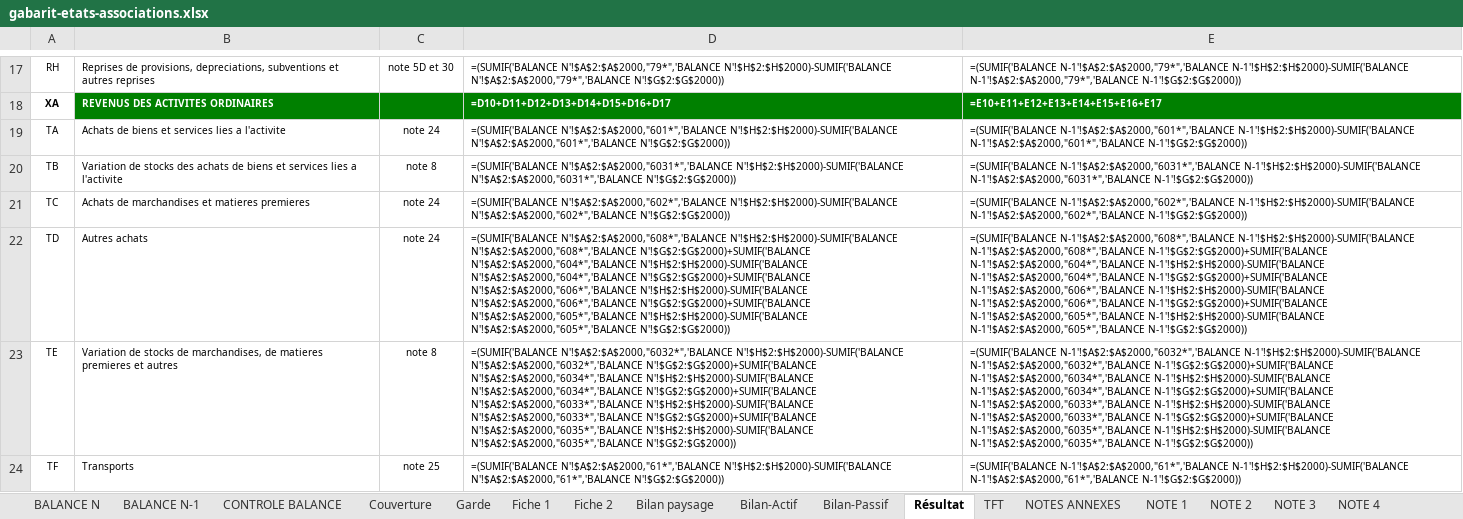
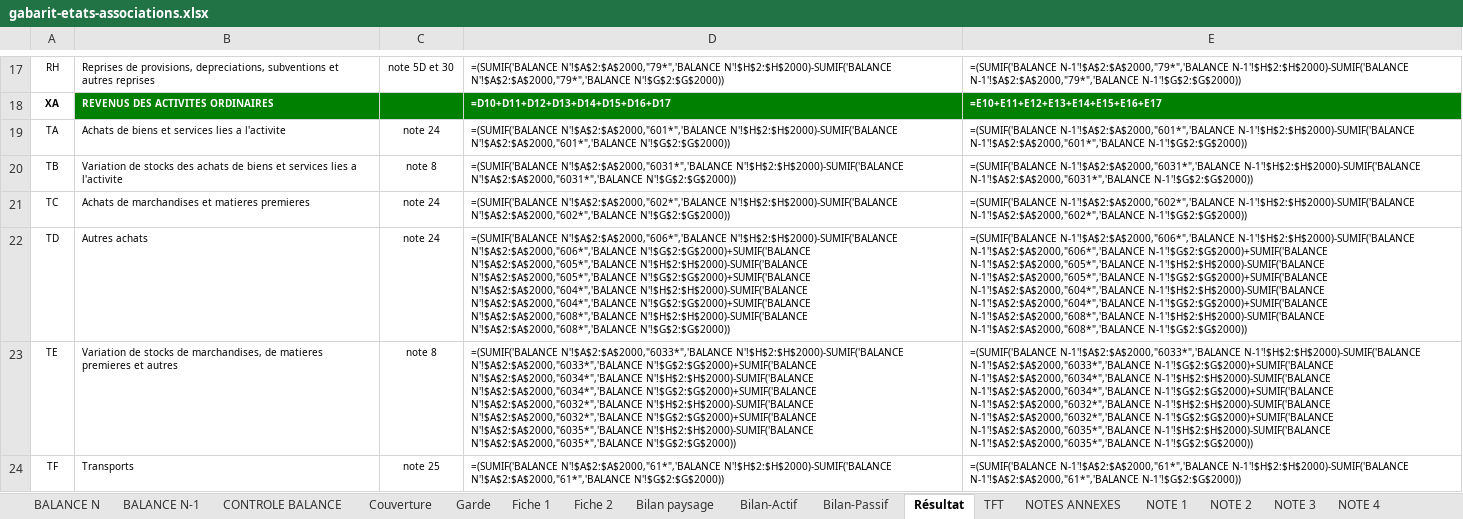
Before and after one commit to manatandu/Skill-Claude, an Excel workbook: .claude/skills/sycebnl/liasse/assets/gabarit-etats-associations.xlsx, sheet Résultat, drawn as a sheet; only a part is shown, gaps mark what is left out; values as stored, in another font and other column widths than the file's, no borders; formulas without a stored value are shown as written; 1 other sheet too large or unreadable and not compared; the diff covers the shown part only; the diff names each change by its address in the sheet, - before the commit and + after, or states it on an @@ line.

```diff
--- a/.claude/skills/sycebnl/liasse/assets/gabarit-etats-associations.xlsx (sheet Résultat)
+++ b/.claude/skills/sycebnl/liasse/assets/gabarit-etats-associations.xlsx (sheet Résultat)
-D22: =(SUMIF('BALANCE N'!$A$2:$A$2000,"608*",'BALANCE N'!$H$2:$H$2000)-SUMIF('BALANCE N'!$A$2:$A$2000,"608*",'BALANCE N'!$G$2:$G$2000)+SUMIF('BALANCE N'!$A$2:$A$2000,"604*",'BALANCE N'!$H$2:$H$2000)-SUMIF('BALANCE N'!$A$2:$A$2000,"604*",'BALANCE N'!$G$2:$G$2000)+SUMIF('BALANCE N'!$A$2:$A$2000,"606*",'BALANCE N'!$H$2:$H$2000)-SUMIF('BALANCE N'!$A$2:$A$2000,"606*",'BALANCE N'!$G$2:$G$2000)+SUMIF('BALANCE N'!$A$2:$A$2000,"605*",'BALANCE N'!$H$2:$H$2000)-SUMIF('BALANCE N'!$A$2:$A$2000,"605*",'BALANCE N'!$G$2:$G$2000))
+D22: =(SUMIF('BALANCE N'!$A$2:$A$2000,"606*",'BALANCE N'!$H$2:$H$2000)-SUMIF('BALANCE N'!$A$2:$A$2000,"606*",'BALANCE N'!$G$2:$G$2000)+SUMIF('BALANCE N'!$A$2:$A$2000,"605*",'BALANCE N'!$H$2:$H$2000)-SUMIF('BALANCE N'!$A$2:$A$2000,"605*",'BALANCE N'!$G$2:$G$2000)+SUMIF('BALANCE N'!$A$2:$A$2000,"604*",'BALANCE N'!$H$2:$H$2000)-SUMIF('BALANCE N'!$A$2:$A$2000,"604*",'BALANCE N'!$G$2:$G$2000)+SUMIF('BALANCE N'!$A$2:$A$2000,"608*",'BALANCE N'!$H$2:$H$2000)-SUMIF('BALANCE N'!$A$2:$A$2000,"608*",'BALANCE N'!$G$2:$G$2000))
-E22: =(SUMIF('BALANCE N-1'!$A$2:$A$2000,"608*",'BALANCE N-1'!$H$2:$H$2000)-SUMIF('BALANCE N-1'!$A$2:$A$2000,"608*",'BALANCE N-1'!$G$2:$G$2000)+SUMIF('BALANCE N-1'!$A$2:$A$2000,"604*",'BALANCE N-1'!$H$2:$H$2000)-SUMIF('BALANCE N-1'!$A$2:$A$2000,"604*",'BALANCE N-1'!$G$2:$G$2000)+SUMIF('BALANCE N-1'!$A$2:$A$2000,"606*",'BALANCE N-1'!$H$2:$H$2000)-SUMIF('BALANCE N-1'!$A$2:$A$2000,"606*",'BALANCE N-1'!$G$2:$G$2000)+SUMIF('BALANCE N-1'!$A$2:$A$2000,"605*",'BALANCE N-1'!$H$2:$H$2000)-SUMIF('BALANCE N-1'!$A$2:$A$2000,"605*",'BALANCE N-1'!$G$2:$G$2000))
+E22: =(SUMIF('BALANCE N-1'!$A$2:$A$2000,"606*",'BALANCE N-1'!$H$2:$H$2000)-SUMIF('BALANCE N-1'!$A$2:$A$2000,"606*",'BALANCE N-1'!$G$2:$G$2000)+SUMIF('BALANCE N-1'!$A$2:$A$2000,"605*",'BALANCE N-1'!$H$2:$H$2000)-SUMIF('BALANCE N-1'!$A$2:$A$2000,"605*",'BALANCE N-1'!$G$2:$G$2000)+SUMIF('BALANCE N-1'!$A$2:$A$2000,"604*",'BALANCE N-1'!$H$2:$H$2000)-SUMIF('BALANCE N-1'!$A$2:$A$2000,"604*",'BALANCE N-1'!$G$2:$G$2000)+SUMIF('BALANCE N-1'!$A$2:$A$2000,"608*",'BALANCE N-1'!$H$2:$H$2000)-SUMIF('BALANCE N-1'!$A$2:$A$2000,"608*",'BALANCE N-1'!$G$2:$G$2000))
-D23: =(SUMIF('BALANCE N'!$A$2:$A$2000,"6032*",'BALANCE N'!$H$2:$H$2000)-SUMIF('BALANCE N'!$A$2:$A$2000,"6032*",'BALANCE N'!$G$2:$G$2000)+SUMIF('BALANCE N'!$A$2:$A$2000,"6034*",'BALANCE N'!$H$2:$H$2000)-SUMIF('BALANCE N'!$A$2:$A$2000,"6034*",'BALANCE N'!$G$2:$G$2000)+SUMIF('BALANCE N'!$A$2:$A$2000,"6033*",'BALANCE N'!$H$2:$H$2000)-SUMIF('BALANCE N'!$A$2:$A$2000,"6033*",'BALANCE N'!$G$2:$G$2000)+SUMIF('BALANCE N'!$A$2:$A$2000,"6035*",'BALANCE…
+D23: =(SUMIF('BALANCE N'!$A$2:$A$2000,"6033*",'BALANCE N'!$H$2:$H$2000)-SUMIF('BALANCE N'!$A$2:$A$2000,"6033*",'BALANCE N'!$G$2:$G$2000)+SUMIF('BALANCE N'!$A$2:$A$2000,"6034*",'BALANCE N'!$H$2:$H$2000)-SUMIF('BALANCE N'!$A$2:$A$2000,"6034*",'BALANCE N'!$G$2:$G$2000)+SUMIF('BALANCE N'!$A$2:$A$2000,"6032*",'BALANCE N'!$H$2:$H$2000)-SUMIF('BALANCE N'!$A$2:$A$2000,"6032*",'BALANCE N'!$G$2:$G$2000)+SUMIF('BALANCE N'!$A$2:$A$2000,"6035*",'BALANCE…
-E23: =(SUMIF('BALANCE N-1'!$A$2:$A$2000,"6032*",'BALANCE N-1'!$H$2:$H$2000)-SUMIF('BALANCE N-1'!$A$2:$A$2000,"6032*",'BALANCE N-1'!$G$2:$G$2000)+SUMIF('BALANCE N-1'!$A$2:$A$2000,"6034*",'BALANCE N-1'!$H$2:$H$2000)-SUMIF('BALANCE N-1'!$A$2:$A$2000,"6034*",'BALANCE N-1'!$G$2:$G$2000)+SUMIF('BALANCE N-1'!$A$2:$A$2000,"6033*",'BALANCE N-1'!$H$2:$H$2000)-SUMIF('BALANCE N-1'!$A$2:$A$2000,"6033*",'BALANCE N-1'!$G$2:$G$2000)+SUMIF('BALANCE N-1'!$A$2:$A$2000,"6035*",'BALANCE…
+E23: =(SUMIF('BALANCE N-1'!$A$2:$A$2000,"6033*",'BALANCE N-1'!$H$2:$H$2000)-SUMIF('BALANCE N-1'!$A$2:$A$2000,"6033*",'BALANCE N-1'!$G$2:$G$2000)+SUMIF('BALANCE N-1'!$A$2:$A$2000,"6034*",'BALANCE N-1'!$H$2:$H$2000)-SUMIF('BALANCE N-1'!$A$2:$A$2000,"6034*",'BALANCE N-1'!$G$2:$G$2000)+SUMIF('BALANCE N-1'!$A$2:$A$2000,"6032*",'BALANCE N-1'!$H$2:$H$2000)-SUMIF('BALANCE N-1'!$A$2:$A$2000,"6032*",'BALANCE N-1'!$G$2:$G$2000)+SUMIF('BALANCE N-1'!$A$2:$A$2000,"6035*",'BALANCE…
```
Also changed, not shown: 10 edited cells elsewhere in this sheet, sheet Bilan-Actif, sheet NOTE 5B, sheet NOTE 10, sheet NOTE 13, sheet NOTE 5A, sheet NOTE 20, 13 more sheets, .claude/skills/sycebnl/liasse/exemples/exemple-etats-associations.xlsx, .claude/skills/sycebnl/liasse/exemples/exemple-etats-projet.xlsx, 12 other files.
